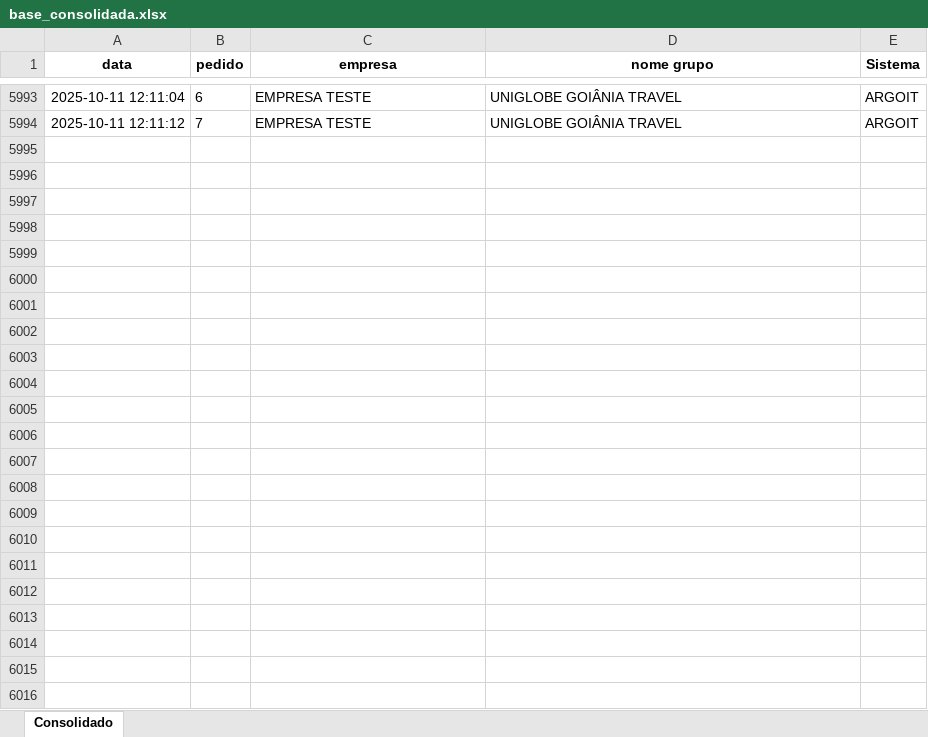
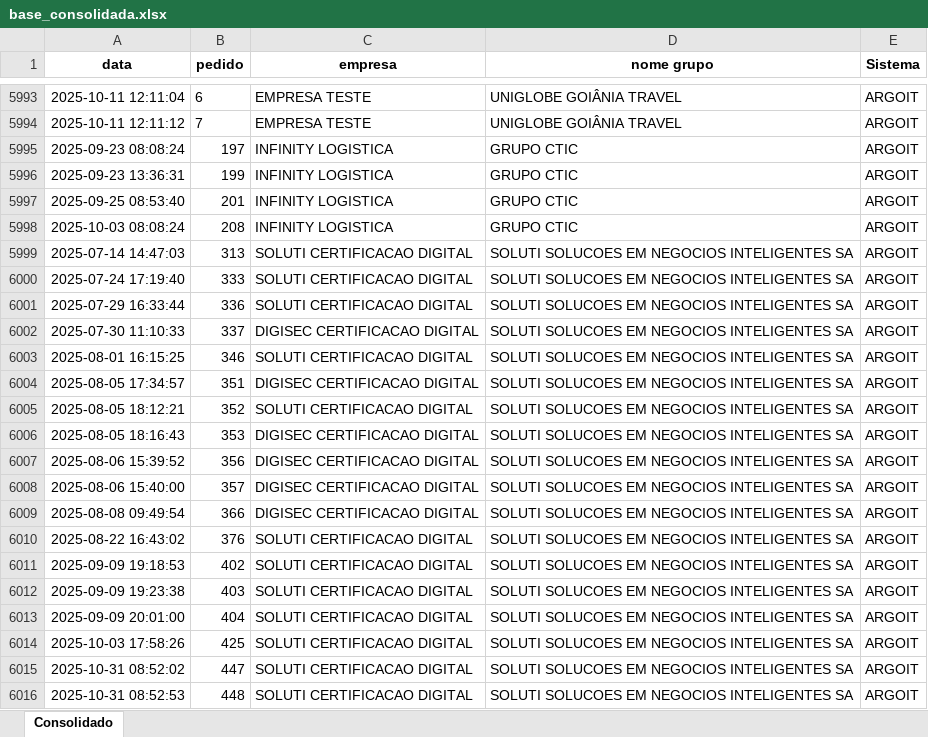
Before and after one commit to dvdantasuber-debug/Pedidos-Reserve-Argo, an Excel workbook: base_consolidada.xlsx, sheet Consolidado, drawn as a sheet; only a part is shown, gaps mark what is left out; values as stored, in another font and other column widths than the file's, no borders; the diff names each change by its address in the sheet, - before the commit and + after, or states it on an @@ line.

Commit message:
Add files via upload

```diff
--- a/base_consolidada.xlsx (sheet Consolidado)
+++ b/base_consolidada.xlsx (sheet Consolidado)
+row 5995: 2025-09-23 08:08:24 | 197 | INFINITY LOGISTICA | GRUPO CTIC | ARGOIT
+row 5996: 2025-09-23 13:36:31 | 199 | INFINITY LOGISTICA | GRUPO CTIC | ARGOIT
+row 5997: 2025-09-25 08:53:40 | 201 | INFINITY LOGISTICA | GRUPO CTIC | ARGOIT
+row 5998: 2025-10-03 08:08:24 | 208 | INFINITY LOGISTICA | GRUPO CTIC | ARGOIT
+row 5999: 2025-07-14 14:47:03 | 313 | SOLUTI CERTIFICACAO DIGITAL | SOLUTI SOLUCOES EM NEGOCIOS INTELIGENTES SA | ARGOIT
+row 6000: 2025-07-24 17:19:40 | 333 | SOLUTI CERTIFICACAO DIGITAL | SOLUTI SOLUCOES EM NEGOCIOS INTELIGENTES SA | ARGOIT
+row 6001: 2025-07-29 16:33:44 | 336 | SOLUTI CERTIFICACAO DIGITAL | SOLUTI SOLUCOES EM NEGOCIOS INTELIGENTES SA | ARGOIT
+row 6002: 2025-07-30 11:10:33 | 337 | DIGISEC CERTIFICACAO DIGITAL | SOLUTI SOLUCOES EM NEGOCIOS INTELIGENTES SA | ARGOIT
+row 6003: 2025-08-01 16:15:25 | 346 | SOLUTI CERTIFICACAO DIGITAL | SOLUTI SOLUCOES EM NEGOCIOS INTELIGENTES SA | ARGOIT
+row 6004: 2025-08-05 17:34:57 | 351 | DIGISEC CERTIFICACAO DIGITAL | SOLUTI SOLUCOES EM NEGOCIOS INTELIGENTES SA | ARGOIT
+row 6005: 2025-08-05 18:12:21 | 352 | SOLUTI CERTIFICACAO DIGITAL | SOLUTI SOLUCOES EM NEGOCIOS INTELIGENTES SA | ARGOIT
+row 6006: 2025-08-05 18:16:43 | 353 | DIGISEC CERTIFICACAO DIGITAL | SOLUTI SOLUCOES EM NEGOCIOS INTELIGENTES SA | ARGOIT
+row 6007: 2025-08-06 15:39:52 | 356 | DIGISEC CERTIFICACAO DIGITAL | SOLUTI SOLUCOES EM NEGOCIOS INTELIGENTES SA | ARGOIT
+row 6008: 2025-08-06 15:40:00 | 357 | DIGISEC CERTIFICACAO DIGITAL | SOLUTI SOLUCOES EM NEGOCIOS INTELIGENTES SA | ARGOIT
+row 6009: 2025-08-08 09:49:54 | 366 | DIGISEC CERTIFICACAO DIGITAL | SOLUTI SOLUCOES EM NEGOCIOS INTELIGENTES SA | ARGOIT
+row 6010: 2025-08-22 16:43:02 | 376 | SOLUTI CERTIFICACAO DIGITAL | SOLUTI SOLUCOES EM NEGOCIOS INTELIGENTES SA | ARGOIT
+row 6011: 2025-09-09 19:18:53 | 402 | SOLUTI CERTIFICACAO DIGITAL | SOLUTI SOLUCOES EM NEGOCIOS INTELIGENTES SA | ARGOIT
+row 6012: 2025-09-09 19:23:38 | 403 | SOLUTI CERTIFICACAO DIGITAL | SOLUTI SOLUCOES EM NEGOCIOS INTELIGENTES SA | ARGOIT
+row 6013: 2025-09-09 20:01:00 | 404 | SOLUTI CERTIFICACAO DIGITAL | SOLUTI SOLUCOES EM NEGOCIOS INTELIGENTES SA | ARGOIT
+row 6014: 2025-10-03 17:58:26 | 425 | SOLUTI CERTIFICACAO DIGITAL | SOLUTI SOLUCOES EM NEGOCIOS INTELIGENTES SA | ARGOIT
+row 6015: 2025-10-31 08:52:02 | 447 | SOLUTI CERTIFICACAO DIGITAL | SOLUTI SOLUCOES EM NEGOCIOS INTELIGENTES SA | ARGOIT
+row 6016: 2025-10-31 08:52:53 | 448 | SOLUTI CERTIFICACAO DIGITAL | SOLUTI SOLUCOES EM NEGOCIOS INTELIGENTES SA | ARGOIT
```
